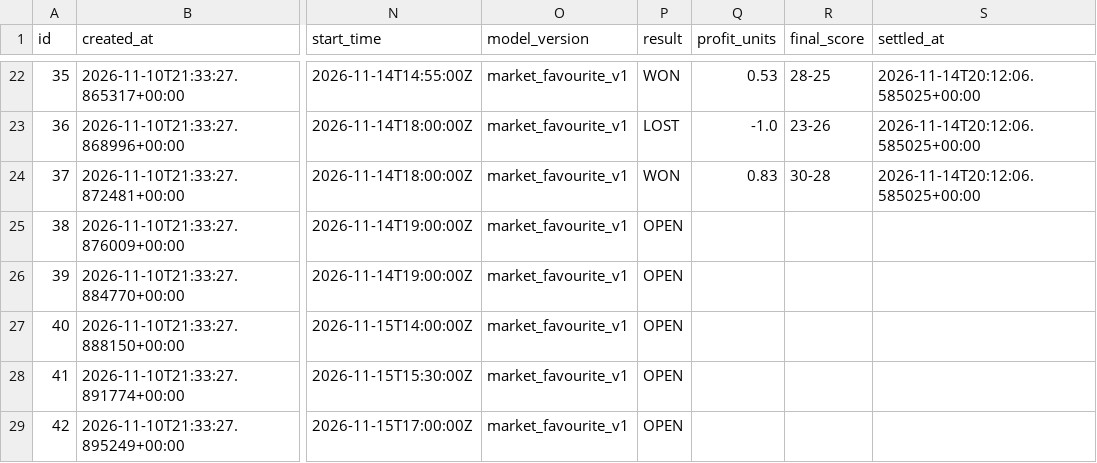
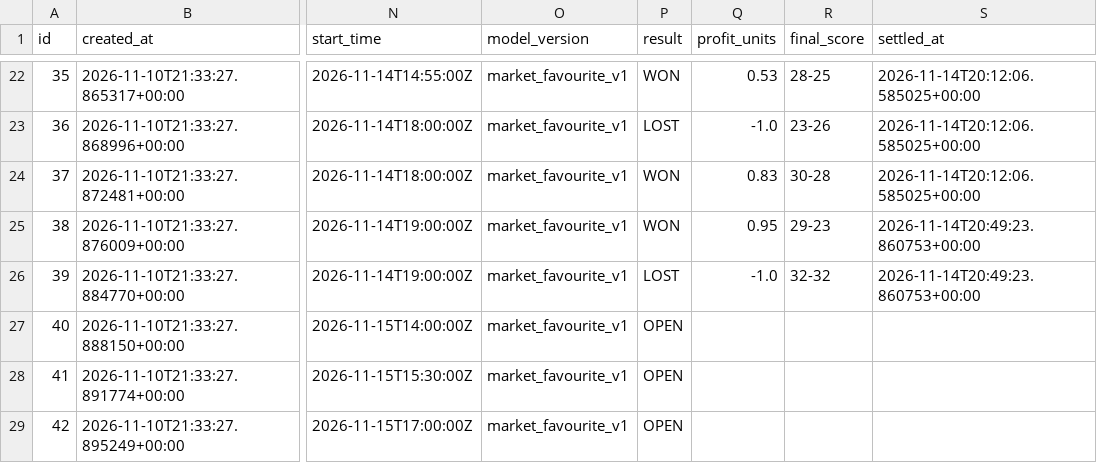
Before and after one commit to marianmatus73-dot/Futbal_dnes, a CSV file: exports/history_shadow_candidates.csv, drawn as a sheet; only a part is shown, gaps mark what is left out; the diff names each change by its address in the sheet, - before the commit and + after, or states it on an @@ line.

```diff
--- a/exports/history_shadow_candidates.csv
+++ b/exports/history_shadow_candidates.csv
-P25 (result): OPEN
+P25 (result): WON
-Q25 (profit_units): (empty)
+Q25 (profit_units): 0.95
-R25 (final_score): (empty)
+R25 (final_score): 29-23
-S25:S26 (settled_at): (empty)
+S25:S26 (settled_at): 2026-11-14T20:49:23.860753+00:00
-P26 (result): OPEN
+P26 (result): LOST
-Q26 (profit_units): (empty)
+Q26 (profit_units): -1.0
-R26 (final_score): (empty)
+R26 (final_score): 32-32
```
Also changed, not shown: exports/history_elo_ratings.csv, exports/history_learning_observations.csv, 6 other files.
